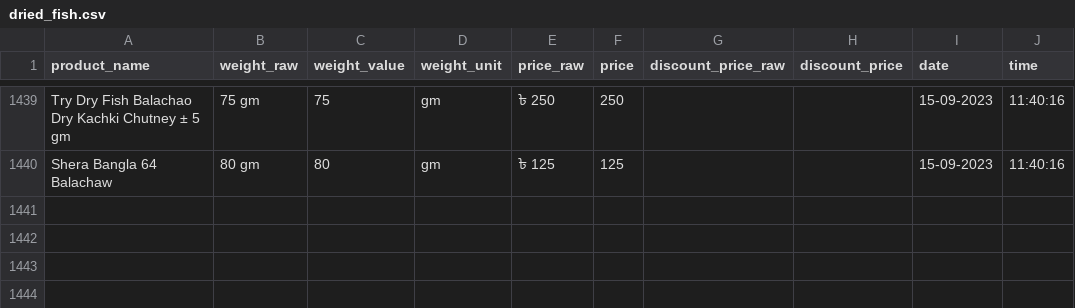
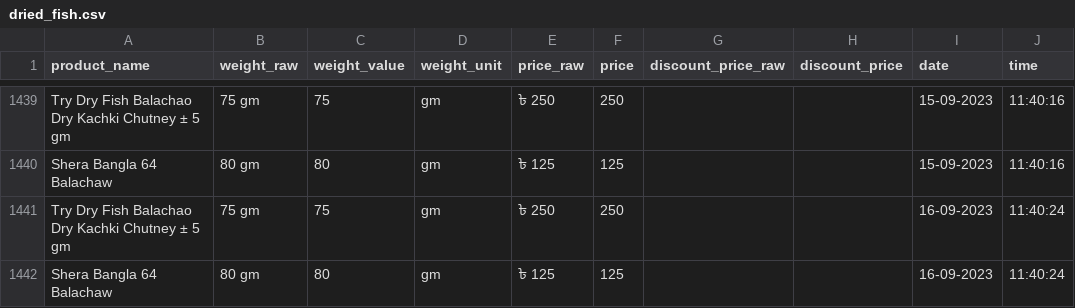
Before and after one commit to Shayokh144/Commodity_Price_Analysis_BD, a CSV file: data/price_data/dried_fish/dried_fish.csv, drawn as a sheet; only a part is shown, gaps mark what is left out.

```diff
--- a/data/price_data/dried_fish/dried_fish.csv
+++ b/data/price_data/dried_fish/dried_fish.csv
@@ -1440 +1440,3 @@ Try Dry Fish Balachao Dry Kachki Chutney ± 5 gm,75 gm,75,gm,৳ 250,250,,,15-09
 Shera Bangla 64 Balachaw,80 gm,80,gm,৳ 125,125,,,15-09-2023,11:40:16
+Try Dry Fish Balachao Dry Kachki Chutney ± 5 gm,75 gm,75,gm,৳ 250,250,,,16-09-2023,11:40:24
+Shera Bangla 64 Balachaw,80 gm,80,gm,৳ 125,125,,,16-09-2023,11:40:24
```
Also changed, not shown: data/price_data/baby_milk/baby_milk.csv, data/price_data/diapars_smallest_size/diapars_smallest_size.csv, 17 other files.
